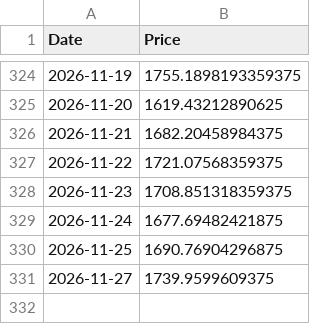
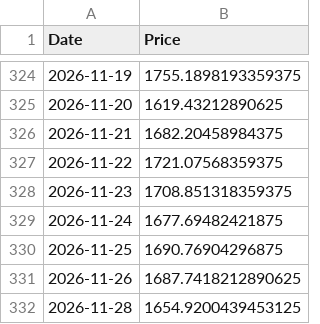
Before and after one commit to dalmeidauriay-ai/cross_market_dashboard, a CSV file: data/raw/cross_ETH-USD.csv, drawn as a sheet; only a part is shown, gaps mark what is left out; removed rows and columns are numbered as before the commit, all else as after; the diff names each change by its address in the sheet, - before the commit and + after, or states it on an @@ line.

```diff
--- a/data/raw/cross_ETH-USD.csv
+++ b/data/raw/cross_ETH-USD.csv
-row 331: 2026-11-27 | 1739.9599609375
+row 331: 2026-11-26 | 1687.7418212890625
+row 332: 2026-11-28 | 1654.9200439453125
```
Also changed, not shown: data/processed/hist_agriculture.csv, data/processed/hist_metals.csv, 25 other files.
